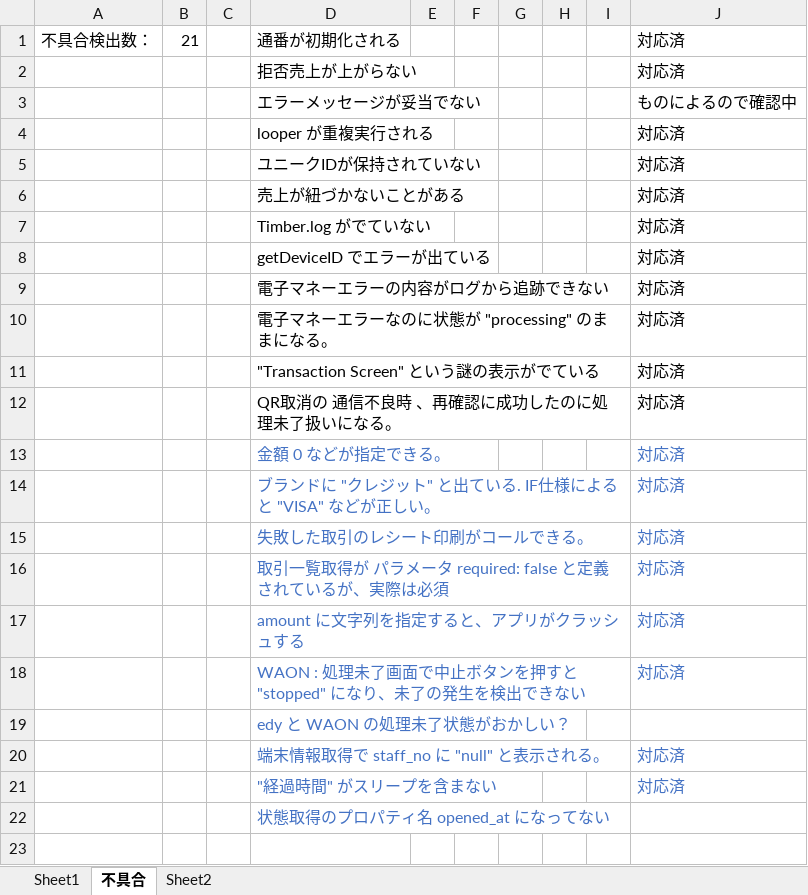
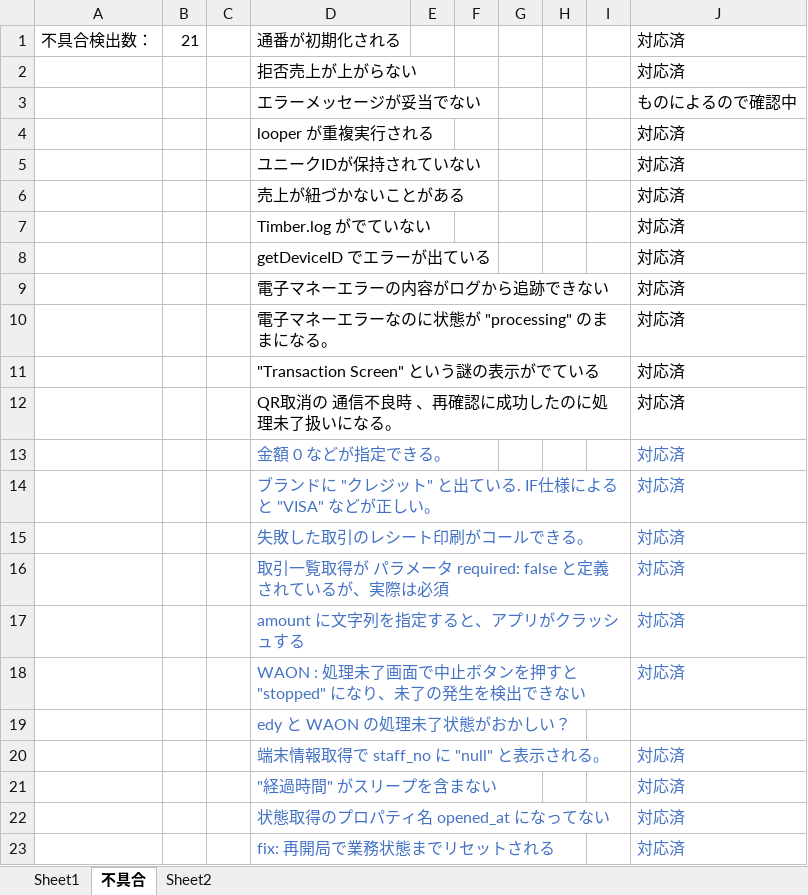
Before and after one commit to kyoshizawa/kywiki, an Excel workbook: terminal-api/testspec/temp.xlsx, sheet 不具合, drawn as a sheet; values as stored, in another font and other column widths than the file's, no borders; the diff names each change by its address in the sheet, - before the commit and + after, or states it on an @@ line.

```diff
--- a/terminal-api/testspec/temp.xlsx (sheet 不具合)
+++ b/terminal-api/testspec/temp.xlsx (sheet 不具合)
-J22: (empty)
+J22: 対応済
+row 23:  |  |  | fix: 再開局で業務状態までリセットされる |  |  |  |  |  | 対応済
```
Also changed, not shown: sheet Sheet1, 1 other file.
